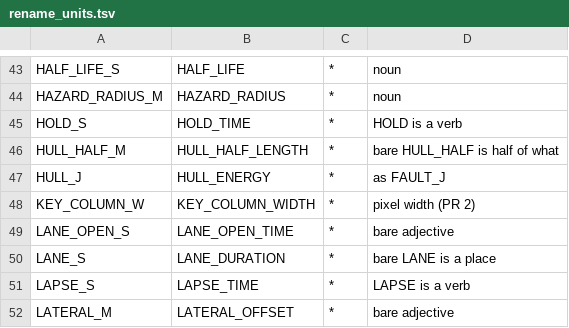
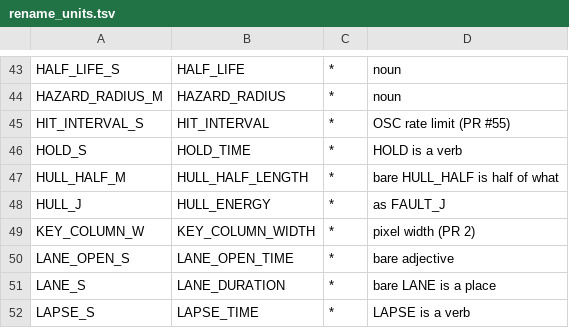
Before and after one commit to migueltorrescosta/full-theta, a TSV file: tools/rename_units.tsv, drawn as a sheet; only a part is shown, gaps mark what is left out; the shorter side is filled out with more unchanged rows.

```diff
--- a/tools/rename_units.tsv
+++ b/tools/rename_units.tsv
@@ -44,2 +44,3 @@ HALF_LIFE_S	HALF_LIFE	*	noun
 HAZARD_RADIUS_M	HAZARD_RADIUS	*	noun
+HIT_INTERVAL_S	HIT_INTERVAL	*	OSC rate limit (PR #55)
 HOLD_S	HOLD_TIME	*	HOLD is a verb
```
